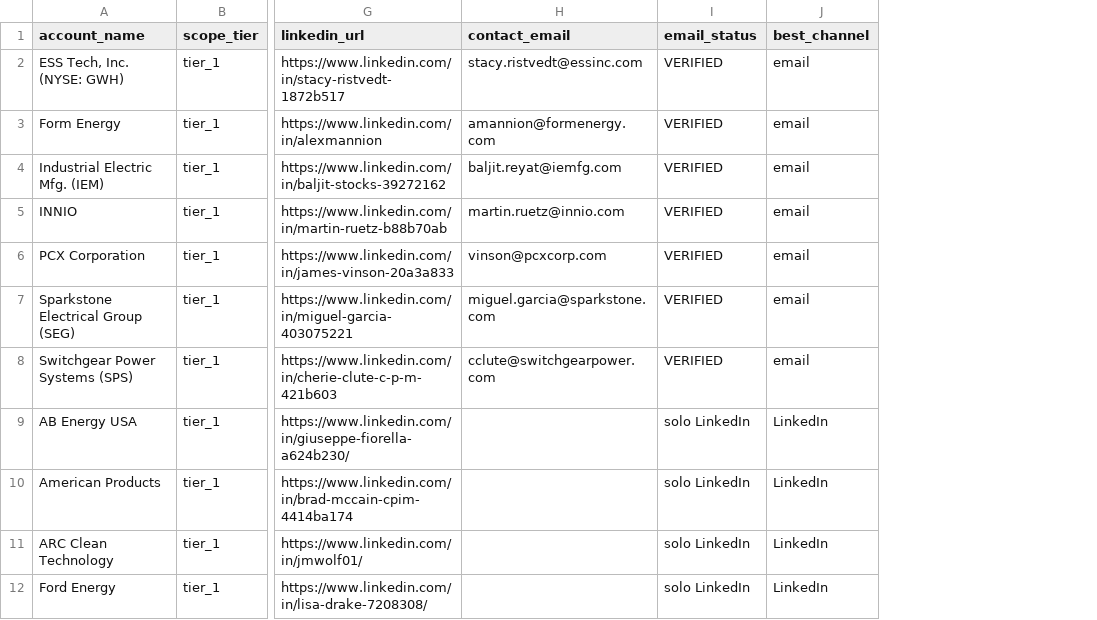
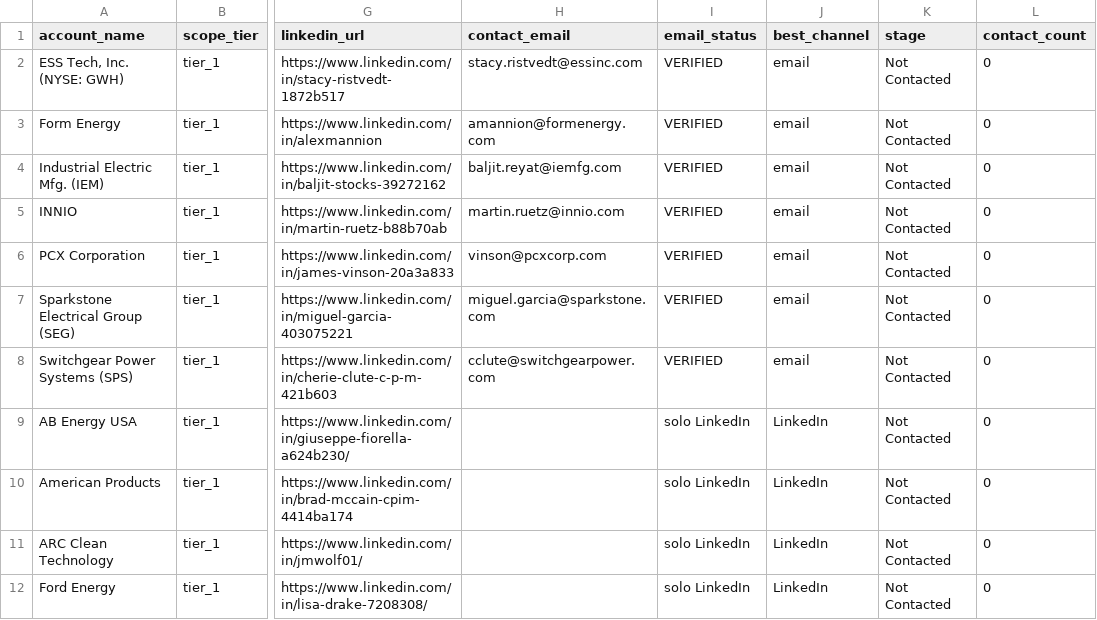
Before and after one commit to Aldchiw/prima-gtm-skills, a CSV file: output/leads_final.csv, drawn as a sheet; only a part is shown, gaps mark what is left out; the diff names each change by its address in the sheet, - before the commit and + after, or states it on an @@ line.

```diff
--- a/output/leads_final.csv
+++ b/output/leads_final.csv
+column K (stage), rows 2-12: all Not Contacted
+column L (contact_count), rows 2-12: all 0
```
Also changed, not shown: 2 other files.
